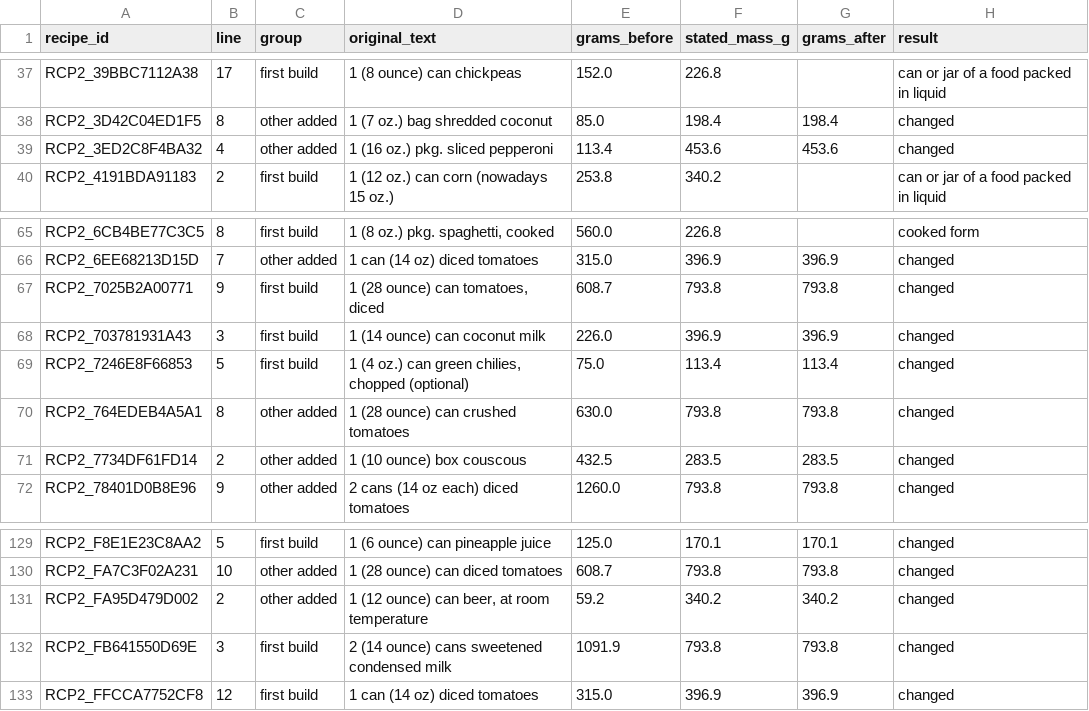
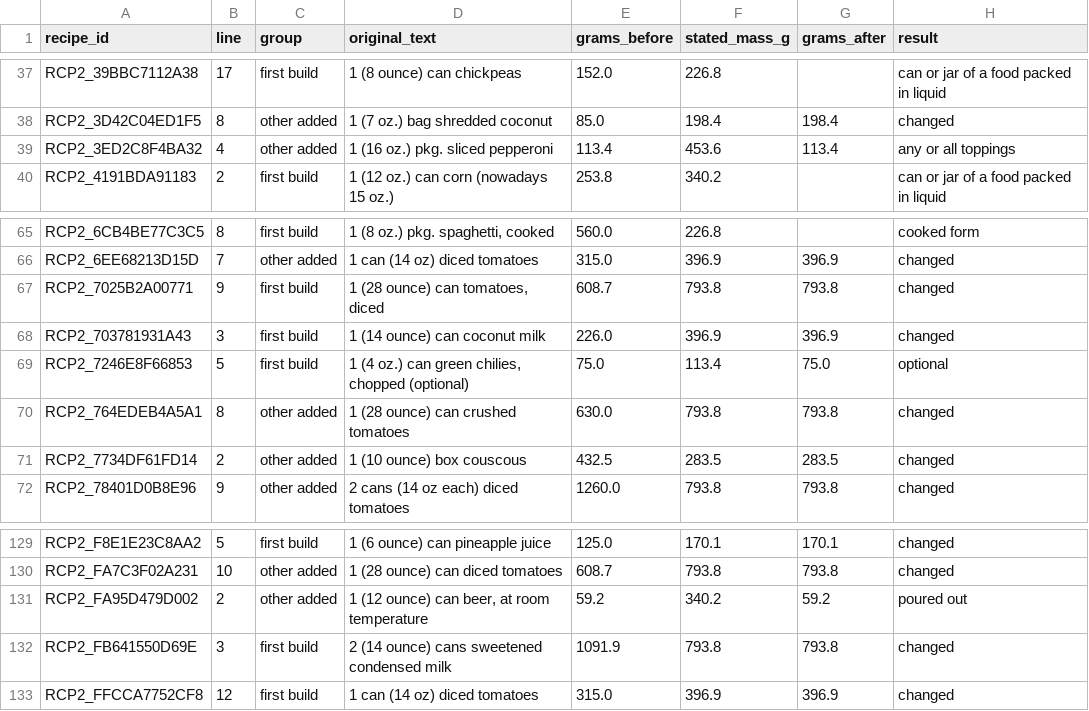
Before and after one commit to akane321/MealCraft, a CSV file: data-engineering/docs/v3-repair-20261106/p4f-candidates.csv, drawn as a sheet; only a part is shown, gaps mark what is left out.

```diff
--- a/data-engineering/docs/v3-repair-20261106/p4f-candidates.csv
+++ b/data-engineering/docs/v3-repair-20261106/p4f-candidates.csv
@@ -38,3 +38,3 @@ RCP2_39BBC7112A38,17,first build,1 (8 ounce) can chickpeas,152.0,226.8,,can or j
 RCP2_3D42C04ED1F5,8,other added,1 (7 oz.) bag shredded coconut,85.0,198.4,198.4,changed
-RCP2_3ED2C8F4BA32,4,other added,1 (16 oz.) pkg. sliced pepperoni,113.4,453.6,453.6,changed
+RCP2_3ED2C8F4BA32,4,other added,1 (16 oz.) pkg. sliced pepperoni,113.4,453.6,113.4,any or all toppings
 RCP2_4191BDA91183,2,first build,1 (12 oz.) can corn (nowadays 15 oz.),253.8,340.2,,can or jar of a food packed in liquid
@@ -68,3 +68,3 @@ RCP2_7025B2A00771,9,first build,"1 (28 ounce) can tomatoes, diced",608.7,793.8,7
 RCP2_703781931A43,3,first build,1 (14 ounce) can coconut milk,226.0,396.9,396.9,changed
-RCP2_7246E8F66853,5,first build,"1 (4 oz.) can green chilies, chopped (optional)",75.0,113.4,113.4,changed
+RCP2_7246E8F66853,5,first build,"1 (4 oz.) can green chilies, chopped (optional)",75.0,113.4,75.0,optional
 RCP2_764EDEB4A5A1,8,other added,1 (28 ounce) can crushed tomatoes,630.0,793.8,793.8,changed
@@ -130,3 +130,3 @@ RCP2_F8E1E23C8AA2,5,first build,1 (6 ounce) can pineapple juice,125.0,170.1,170.
 RCP2_FA7C3F02A231,10,other added,1 (28 ounce) can diced tomatoes,608.7,793.8,793.8,changed
-RCP2_FA95D479D002,2,other added,"1 (12 ounce) can beer, at room temperature",59.2,340.2,340.2,changed
+RCP2_FA95D479D002,2,other added,"1 (12 ounce) can beer, at room temperature",59.2,340.2,59.2,poured out
 RCP2_FB641550D69E,3,first build,2 (14 ounce) cans sweetened condensed milk,1091.9,793.8,793.8,changed
```
Also changed, not shown: data-engineering/data/enrichment/manual/v1/price-sheet.csv, data-engineering/data/enrichment/v3-corrections.csv, 28 other files.
